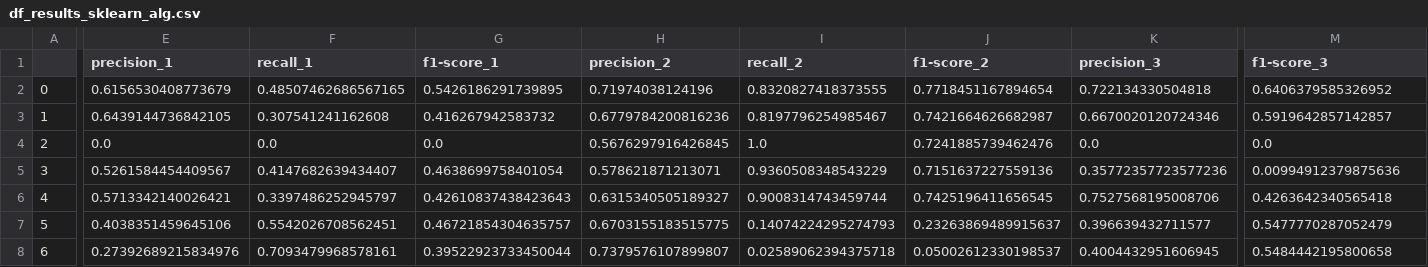
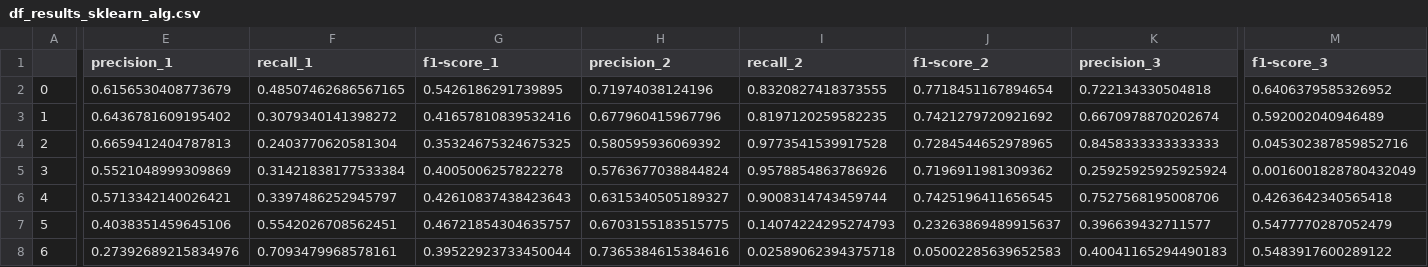
Before and after one commit to romulocosta100/challenge_earthquake, a CSV file: results/df_results_sklearn_alg.csv, drawn as a sheet; only a part is shown, gaps mark what is left out; the diff covers the shown part only; the diff names each change by its address in the sheet, - before the commit and + after, or states it on an @@ line.

Commit message:
1 results

```diff
--- a/results/df_results_sklearn_alg.csv
+++ b/results/df_results_sklearn_alg.csv
-E3 (precision_1): 0.6439144736842105
+E3 (precision_1): 0.6436781609195402
-F3 (recall_1): 0.307541241162608
+F3 (recall_1): 0.3079340141398272
-G3 (f1-score_1): 0.416267942583732
+G3 (f1-score_1): 0.41657810839532416
-H3 (precision_2): 0.6779784200816236
+H3 (precision_2): 0.677960415967796
-I3 (recall_2): 0.8197796254985467
+I3 (recall_2): 0.8197120259582235
-J3 (f1-score_2): 0.7421664626682987
+J3 (f1-score_2): 0.7421279720921692
-K3 (precision_3): 0.6670020120724346
+K3 (precision_3): 0.6670978870202674
-M3 (f1-score_3): 0.5919642857142857
+M3 (f1-score_3): 0.592002040946489
-E4 (precision_1): 0.0
+E4 (precision_1): 0.6659412404787813
-F4 (recall_1): 0.0
+F4 (recall_1): 0.2403770620581304
-G4 (f1-score_1): 0.0
+G4 (f1-score_1): 0.35324675324675325
-H4 (precision_2): 0.5676297916426845
+H4 (precision_2): 0.580595936069392
-I4 (recall_2): 1.0
+I4 (recall_2): 0.9773541539917528
-J4 (f1-score_2): 0.7241885739462476
+J4 (f1-score_2): 0.7284544652978965
-K4 (precision_3): 0.0
+K4 (precision_3): 0.8458333333333333
-M4 (f1-score_3): 0.0
+M4 (f1-score_3): 0.045302387859852716
-E5 (precision_1): 0.5261584454409567
+E5 (precision_1): 0.5521048999309869
-F5 (recall_1): 0.4147682639434407
+F5 (recall_1): 0.31421838177533384
-G5 (f1-score_1): 0.4638699758401054
+G5 (f1-score_1): 0.4005006257822278
-H5 (precision_2): 0.578621871213071
+H5 (precision_2): 0.5763677038844824
-I5 (recall_2): 0.9360508348543229
+I5 (recall_2): 0.9578854863786926
-J5 (f1-score_2): 0.7151637227559136
+J5 (f1-score_2): 0.7196911981309362
-K5 (precision_3): 0.35772357723577236
+K5 (precision_3): 0.25925925925925924
-M5 (f1-score_3): 0.00994912379875636
+M5 (f1-score_3): 0.0016001828780432049
-H8 (precision_2): 0.7379576107899807
+H8 (precision_2): 0.7365384615384616
-J8 (f1-score_2): 0.05002612330198537
+J8 (f1-score_2): 0.05002285639652583
-K8 (precision_3): 0.4004432951606945
+K8 (precision_3): 0.40041165294490183
-M8 (f1-score_3): 0.5484442195800658
+M8 (f1-score_3): 0.5483917600289122
```
Also changed, not shown: 8 edited cells elsewhere in this file, 6 other files.
